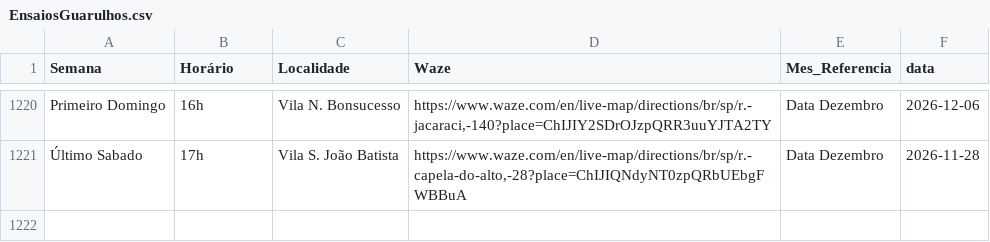
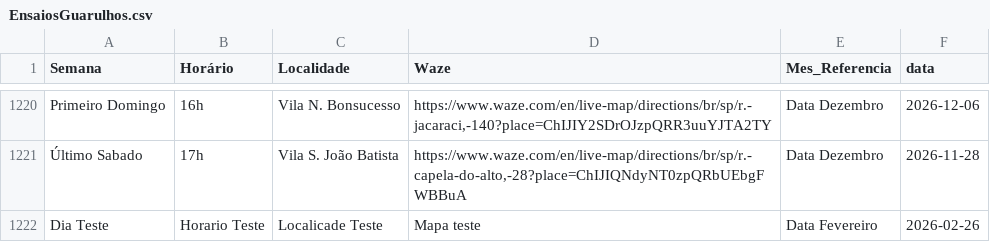
Before and after one commit to Wolfgang-Amadeus-Mozart/EnsaiosLocaisCCB, a CSV file: Analise-de-dados/EnsaiosGuarulhos.csv, drawn as a sheet; only a part is shown, gaps mark what is left out.

```diff
--- a/Analise-de-dados/EnsaiosGuarulhos.csv
+++ b/Analise-de-dados/EnsaiosGuarulhos.csv
@@ -1221 +1221,2 @@ Primeiro Domingo, 16h , Vila N. Bonsucesso ,"https://www.waze.com/en/live-map/di
 Último Sabado, 17h , Vila S. João Batista ,"https://www.waze.com/en/live-map/directions/br/sp/r.-capela-do-alto,-28?place=ChIJIQNdyNT0zpQRbUEbgFWBBuA",Data Dezembro,2026-11-28
+Dia Teste, Horario Teste , Localicade Teste ,  "Mapa teste", Data Fevereiro, 2026-02-26
```
Also changed, not shown: EnsaiosGuarulhos.csv, 1 other file.
